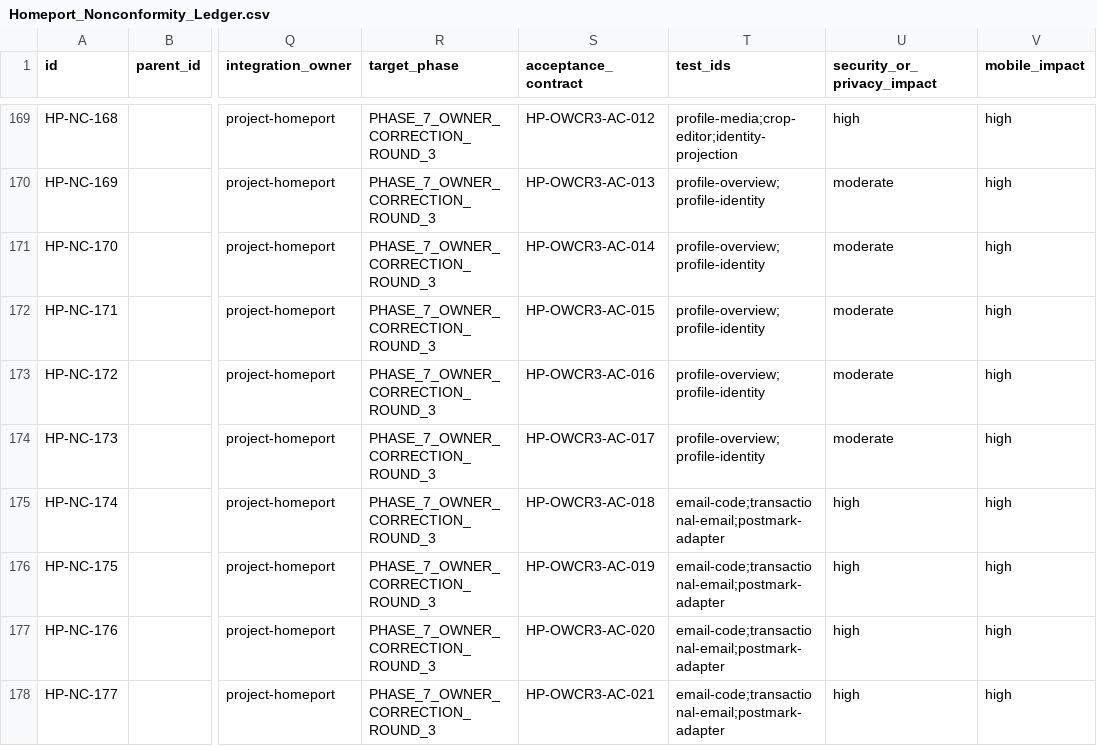
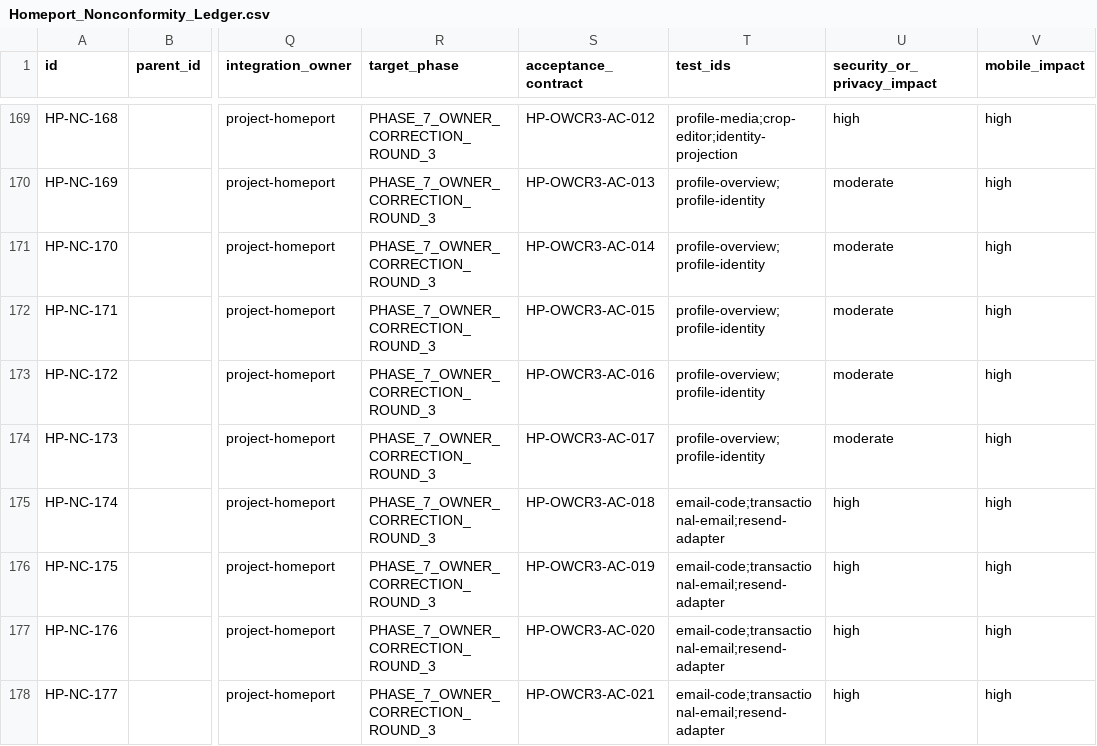
Before and after one commit to Kgray44/treasurehuntSoT, a CSV file: Development_Docs/Projects/Project_Homeport/Homeport_Nonconformity_Ledger.csv, drawn as a sheet; only a part is shown, gaps mark what is left out; the diff covers the shown part only; the diff names each change by its address in the sheet, - before the commit and + after, or states it on an @@ line.

```diff
--- a/Development_Docs/Projects/Project_Homeport/Homeport_Nonconformity_Ledger.csv
+++ b/Development_Docs/Projects/Project_Homeport/Homeport_Nonconformity_Ledger.csv
-T175:T178 (test_ids): email-code;transactional-email;postmark-adapter
+T175:T178 (test_ids): email-code;transactional-email;resend-adapter
```
Also changed, not shown: 22 edited cells elsewhere in this file, Development_Docs/Programs/Sounding_Line/Project_Sounding_Line_Legacy_Test_Migration_Ledger.csv, Development_Docs/Projects/Project_Homeport/Project_Homeport_Phase_7_Correction_Round_3_Acceptance_Matrix.csv, 56 other files.
